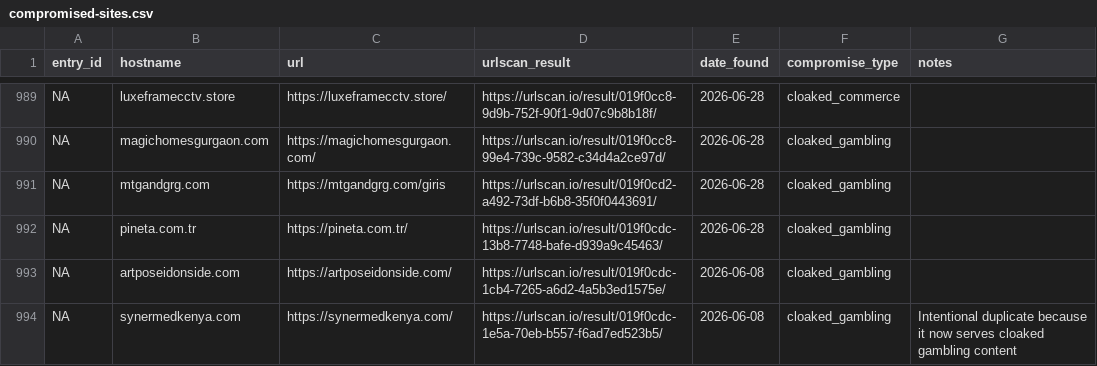
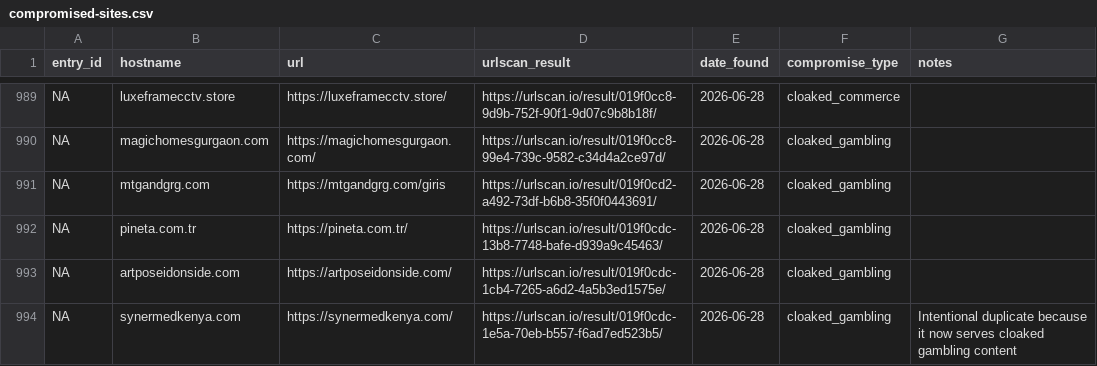
Before and after one commit to battlingamazons/compromised-sites-tracker, a CSV file: compromised-sites.csv, drawn as a sheet; only a part is shown, gaps mark what is left out.

Commit message:
Update compromised-sites.csv

```diff
--- a/compromised-sites.csv
+++ b/compromised-sites.csv
@@ -992,3 +992,3 @@ NA, mtgandgrg.com, https://mtgandgrg.com/giris, https://urlscan.io/result/019f0c
 NA, pineta.com.tr, https://pineta.com.tr/, https://urlscan.io/result/019f0cdc-13b8-7748-bafe-d939a9c45463/, 2026-06-28, cloaked_gambling, ""
-NA, artposeidonside.com, https://artposeidonside.com/, https://urlscan.io/result/019f0cdc-1cb4-7265-a6d2-4a5b3ed1575e/, 2026-06-08, cloaked_gambling, ""
-NA, synermedkenya.com, https://synermedkenya.com/, https://urlscan.io/result/019f0cdc-1e5a-70eb-b557-f6ad7ed523b5/, 2026-06-08, cloaked_gambling, "Intentional duplicate because it now serves cloaked gambling content"
+NA, artposeidonside.com, https://artposeidonside.com/, https://urlscan.io/result/019f0cdc-1cb4-7265-a6d2-4a5b3ed1575e/, 2026-06-28, cloaked_gambling, ""
+NA, synermedkenya.com, https://synermedkenya.com/, https://urlscan.io/result/019f0cdc-1e5a-70eb-b557-f6ad7ed523b5/, 2026-06-28, cloaked_gambling, "Intentional duplicate because it now serves cloaked gambling content"
```
